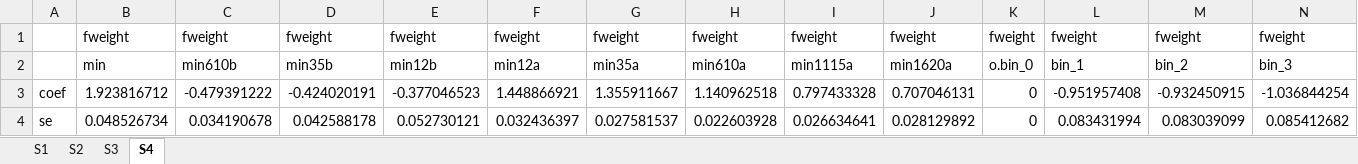
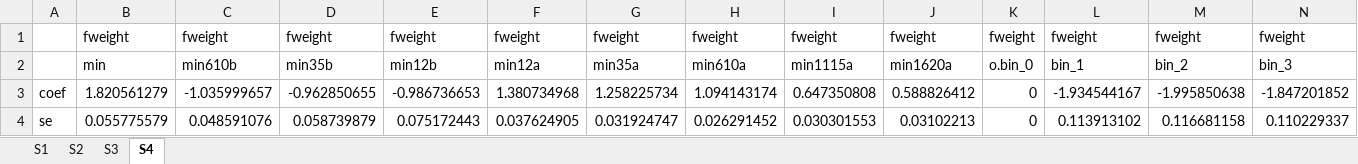
Before and after one commit to boyuchen21/minimum_wage, an Excel workbook: tables/coefficients.xlsx, sheet S4, drawn as a sheet; only a part is shown; values as stored, in another font and other column widths than the file's, no borders; removed rows and columns are numbered as before the commit, all else as after; rows hold the shown columns only; the diff names each change by its address in the sheet, - before the commit and + after, or states it on an @@ line.

```diff
--- a/tables/coefficients.xlsx (sheet S4)
+++ b/tables/coefficients.xlsx (sheet S4)
-row 3: coef | 1.923816712 | -0.479391222 | -0.424020191 | -0.377046523 | 1.448866921 | 1.355911667 | 1.140962518 | 0.797433328 | 0.707046131 | 0 | -0.951957408 | -0.932450915 | -1.036844254
-row 4: se | 0.048526734 | 0.034190678 | 0.042588178 | 0.052730121 | 0.032436397 | 0.027581537 | 0.022603928 | 0.026634641 | 0.028129892 | 0 | 0.083431994 | 0.083039099 | 0.085412682
+row 3: coef | 1.820561279 | -1.035999657 | -0.962850655 | -0.986736653 | 1.380734968 | 1.258225734 | 1.094143174 | 0.647350808 | 0.588826412 | 0 | -1.934544167 | -1.995850638 | -1.847201852
+row 4: se | 0.055775579 | 0.048591076 | 0.058739879 | 0.075172443 | 0.037624905 | 0.031924747 | 0.026291452 | 0.030301553 | 0.03102213 | 0 | 0.113913102 | 0.116681158 | 0.110229337
```
Also changed, not shown: sheet S1, sheet S3, sheet S2, 6 other files.
